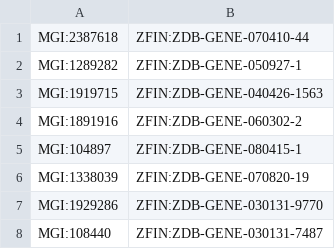
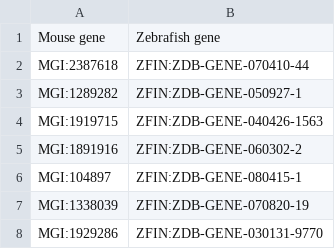
Before and after one commit to prashanti/homology-semanticsimilarity, a TSV file: data/GeneOrthologs/MGI_ZFIN_orthologs.tsv, drawn as a sheet; only a part is shown; the shorter side is filled out with more unchanged rows; the diff names each change by its address in the sheet, - before the commit and + after, or states it on an @@ line.

```diff
--- a/data/GeneOrthologs/MGI_ZFIN_orthologs.tsv
+++ b/data/GeneOrthologs/MGI_ZFIN_orthologs.tsv
+row 1: Mouse gene | Zebrafish gene
```
Also changed, not shown: data/GeneOrthologs/Human_MGI_orthologs.tsv, data/GeneOrthologs/Human_ZFIN_orthologs.tsv.
